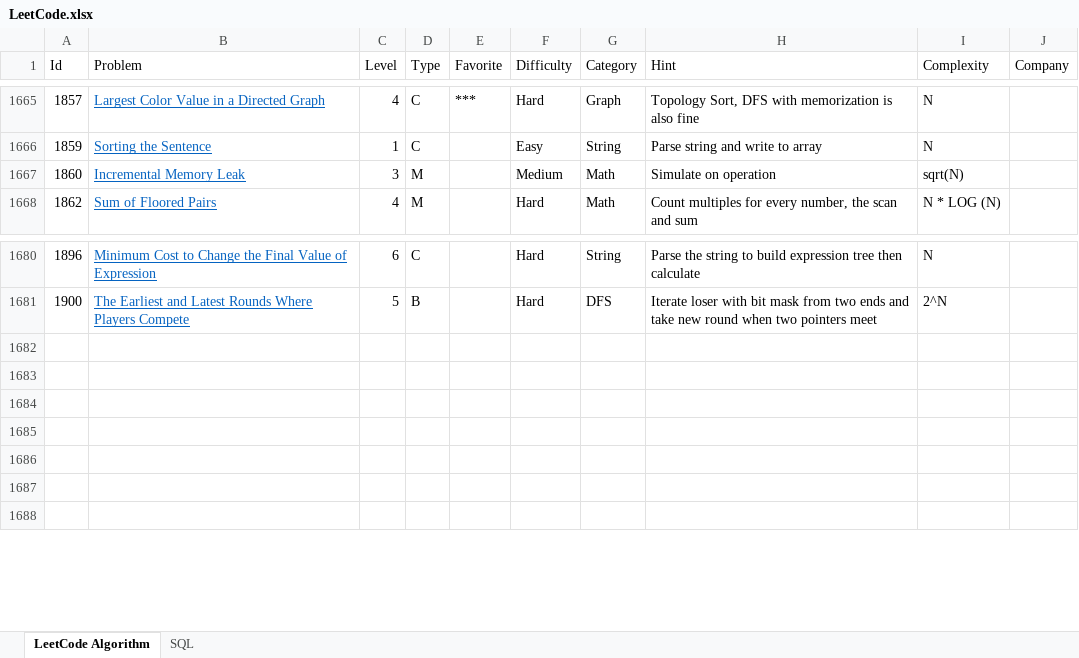
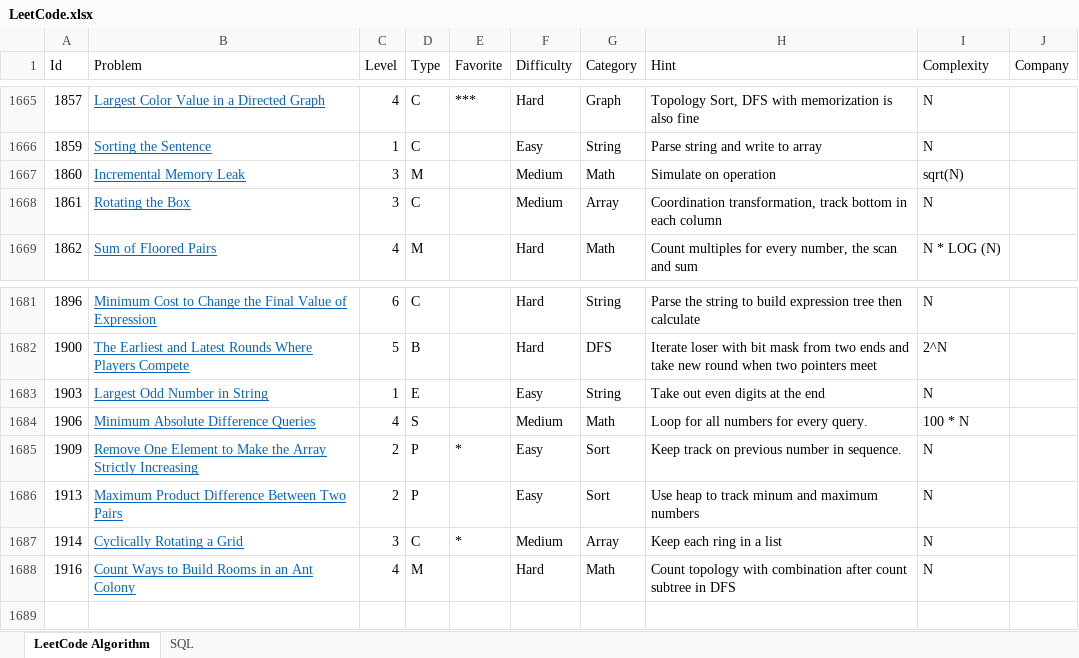
Before and after one commit to huanminwu/LeetCode, an Excel workbook: LeetCode.xlsx, sheet LeetCode Algorithm, drawn as a sheet; only a part is shown, gaps mark what is left out; values as stored, in another font and other column widths than the file's, no borders; charts and pictures not drawn; addresses are those after the commit; the diff names each change by its address in the sheet, - before the commit and + after, or states it on an @@ line.

```diff
--- a/LeetCode.xlsx (sheet LeetCode Algorithm)
+++ b/LeetCode.xlsx (sheet LeetCode Algorithm)
+row 1668: 1861 | Rotating the Box | 3 | C |  | Medium | Array | Coordination transformation, track bottom in each column | N
-row 1683: (empty)
+row 1683: 1903 | Largest Odd Number in String | 1 | E |  | Easy | String | Take out even digits at the end | N
-row 1684: (empty)
+row 1684: 1906 | Minimum Absolute Difference Queries | 4 | S |  | Medium | Math | Loop for all numbers for every query. | 100 * N
-row 1685: (empty)
+row 1685: 1909 | Remove One Element to Make the Array Strictly Increasing | 2 | P | * | Easy | Sort | Keep track on previous number in sequence. | N
-row 1686: (empty)
+row 1686: 1913 | Maximum Product Difference Between Two Pairs | 2 | P |  | Easy | Sort | Use heap to track minum and maximum numbers | N
-row 1687: (empty)
+row 1687: 1914 | Cyclically Rotating a Grid | 3 | C | * | Medium | Array | Keep each ring in a list | N
-row 1688: (empty)
+row 1688: 1916 | Count Ways to Build Rooms in an Ant Colony | 4 | M |  | Hard | Math | Count topology with combination after count subtree in DFS | N
```
Also changed, not shown: 17 other files.
